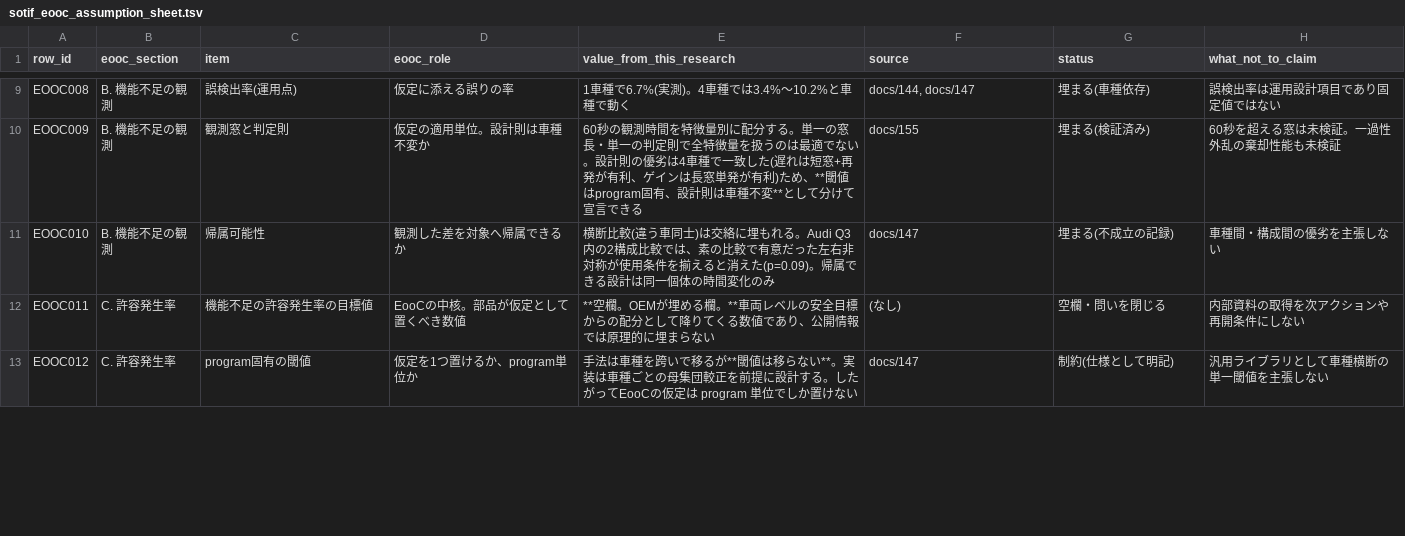
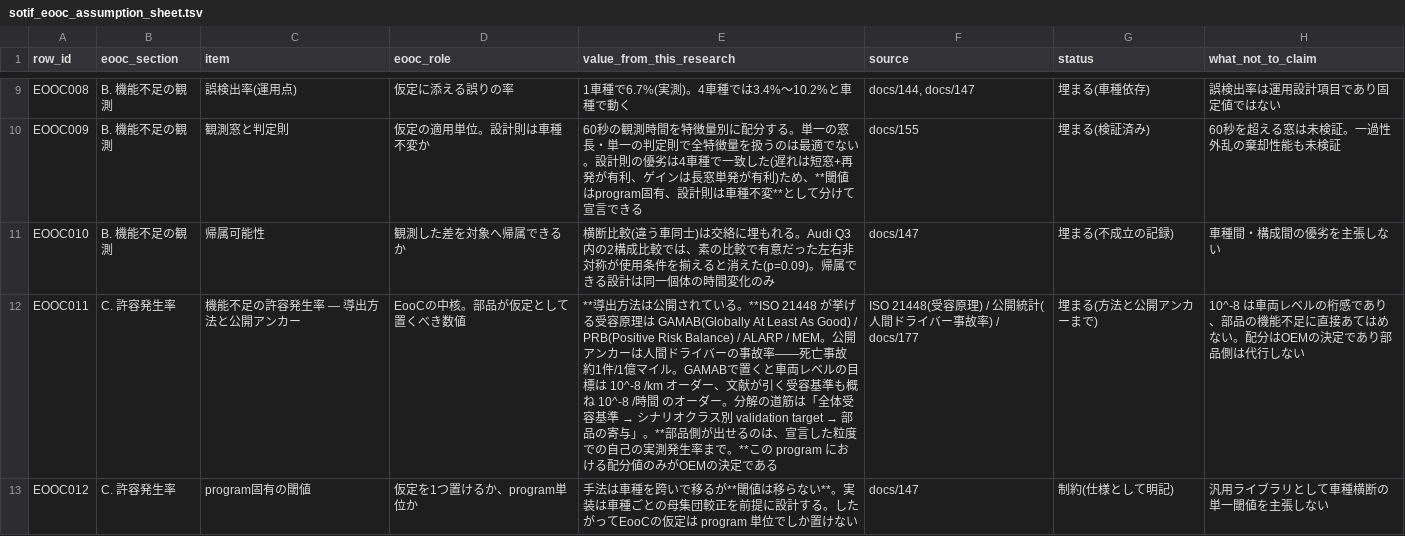
Before and after one commit to kino-6/steering-health-intelligence, a TSV file: data/sotif_eooc_assumption_sheet.tsv, drawn as a sheet; only a part is shown, gaps mark what is left out; the diff covers the shown part only.

```diff
--- a/data/sotif_eooc_assumption_sheet.tsv
+++ b/data/sotif_eooc_assumption_sheet.tsv
@@ -11,3 +11,3 @@ EOOC009	B. 機能不足の観測	観測窓と判定則	仮定の適用単位。
 EOOC010	B. 機能不足の観測	帰属可能性	観測した差を対象へ帰属できるか	横断比較(違う車同士)は交絡に埋もれる。Audi Q3内の2構成比較では、素の比較で有意だった左右非対称が使用条件を揃えると消えた(p=0.09)。帰属できる設計は同一個体の時間変化のみ	docs/147	埋まる(不成立の記録)	車種間・構成間の優劣を主張しない
-EOOC011	C. 許容発生率	機能不足の許容発生率の目標値	EooCの中核。部品が仮定として置くべき数値	**空欄。OEMが埋める欄。**車両レベルの安全目標からの配分として降りてくる数値であり、公開情報では原理的に埋まらない	(なし)	空欄・問いを閉じる	内部資料の取得を次アクションや再開条件にしない
+EOOC011	C. 許容発生率	機能不足の許容発生率 — 導出方法と公開アンカー	EooCの中核。部品が仮定として置くべき数値	**導出方法は公開されている。**ISO 21448 が挙げる受容原理は GAMAB(Globally At Least As Good) / PRB(Positive Risk Balance) / ALARP / MEM。公開アンカーは人間ドライバーの事故率——死亡事故 約1件/1億マイル。GAMABで置くと車両レベルの目標は 10^-8 /km オーダー、文献が引く受容基準も概ね 10^-8 /時間 のオーダー。分解の道筋は「全体受容基準 → シナリオクラス別 validation target → 部品の寄与」。**部品側が出せるのは、宣言した粒度での自己の実測発生率まで。**この program における配分値のみがOEMの決定である	ISO 21448(受容原理) / 公開統計(人間ドライバー事故率) / docs/177	埋まる(方法と公開アンカーまで)	10^-8 は車両レベルの桁感であり、部品の機能不足に直接あてはめない。配分はOEMの決定であり部品側は代行しない
 EOOC012	C. 許容発生率	program固有の閾値	仮定を1つ置けるか、program単位か	手法は車種を跨いで移るが**閾値は移らない**。実装は車種ごとの母集団較正を前提に設計する。したがってEooCの仮定は program 単位でしか置けない	docs/147	制約(仕様として明記)	汎用ライブラリとして車種横断の単一閾値を主張しない
```
Also changed, not shown: 15 edited cells elsewhere in this file, 3 other files.
